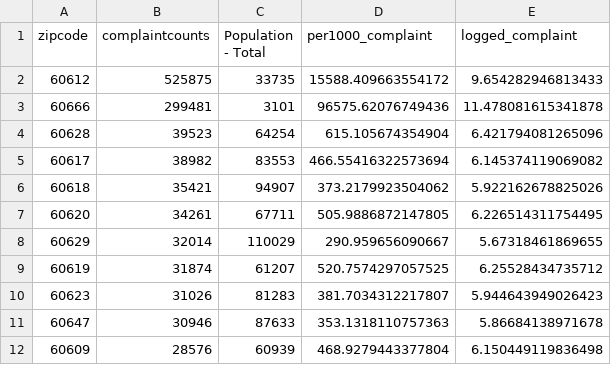
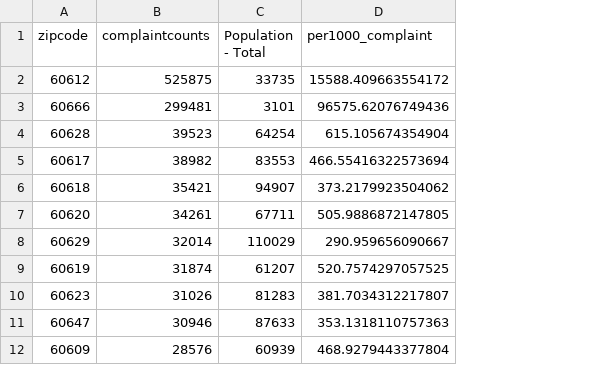
Before and after one commit to kdumais111/The-Civic-Side, a CSV file: civic_side/the_polis/311_complaint_count.csv, drawn as a sheet; only a part is shown; the diff names each change by its address in the sheet, - before the commit and + after, or states it on an @@ line.

```diff
--- a/civic_side/the_polis/311_complaint_count.csv
+++ b/civic_side/the_polis/311_complaint_count.csv
-column E (logged_complaint), rows 2-12: 9.654282946813433 | 11.478081615341878 | 6.421794081265096 | 6.145374119069082 | 5.922162678825026 | 6.226514311754495 | 5.67318461869655 | 6.25528434735712 | 5.944643949026423 | 5.86684138971678 | 6.150449119836498
```
Also changed, not shown: civic_side/merged.csv, 1 other file.
